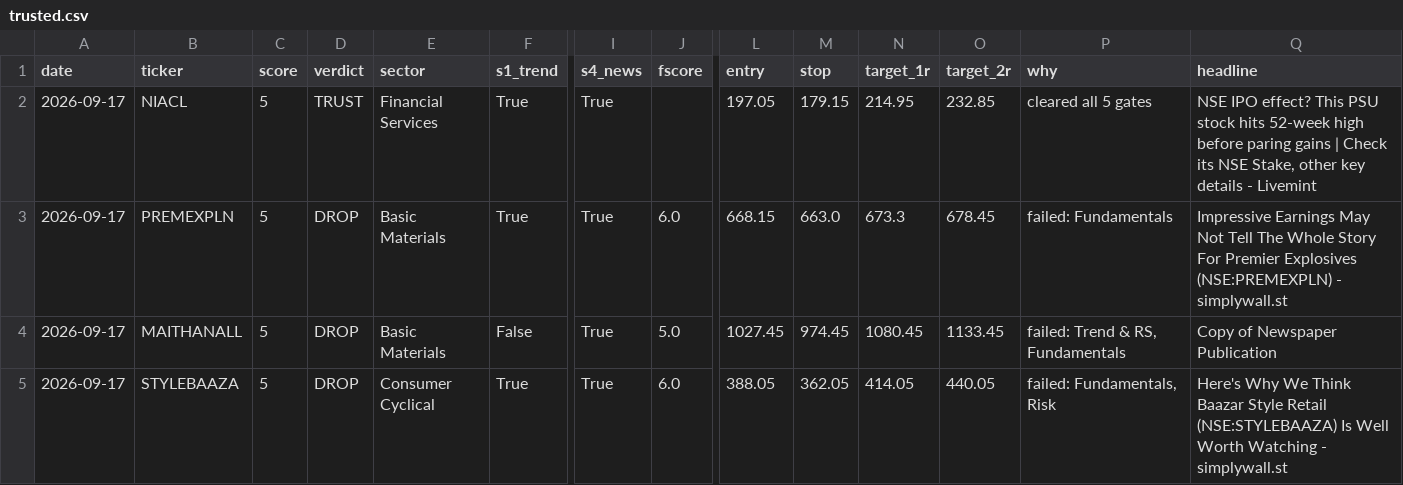
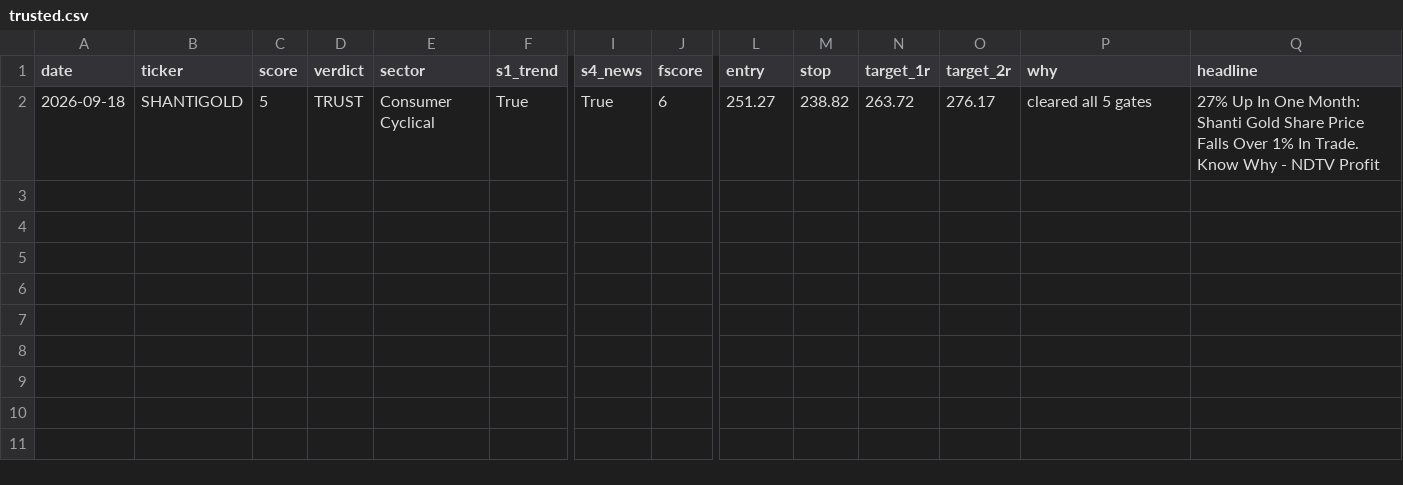
Before and after one commit to compukidsdgp-creator/stock-picker, a CSV file: data/trusted.csv, drawn as a sheet; only a part is shown, gaps mark what is left out; rows hold the shown columns only; the diff names each change by its address in the sheet, - before the commit and + after, or states it on an @@ line.

```diff
--- a/data/trusted.csv
+++ b/data/trusted.csv
-A2 (date): 2026-09-17
+A2 (date): 2026-09-18
-B2 (ticker): NIACL
+B2 (ticker): SHANTIGOLD
-E2 (sector): Financial Services
+E2 (sector): Consumer Cyclical
-J2 (fscore): (empty)
+J2 (fscore): 6
-L2 (entry): 197.05
+L2 (entry): 251.27
-M2 (stop): 179.15
+M2 (stop): 238.82
-N2 (target_1r): 214.95
+N2 (target_1r): 263.72
-O2 (target_2r): 232.85
+O2 (target_2r): 276.17
-Q2 (headline): NSE IPO effect? This PSU stock hits 52-week high before paring gains | Check its NSE Stake, other key details - Livemint
+Q2 (headline): 27% Up In One Month: Shanti Gold Share Price Falls Over 1% In Trade. Know Why - NDTV Profit
-row 3: 2026-09-17 | PREMEXPLN | 5 | DROP | Basic Materials | True | True | 6.0 | 668.15 | 663.0 | 673.3 | 678.45 | failed: Fundamentals | Impressive Earnings May Not Tell The Whole Story For Premier Explosives (NSE:PREMEXPLN) - simplywall.st
-row 4: 2026-09-17 | MAITHANALL | 5 | DROP | Basic Materials | False | True | 5.0 | 1027.45 | 974.45 | 1080.45 | 1133.45 | failed: Trend & RS, Fundamentals | Copy of Newspaper Publication
-row 5: 2026-09-17 | STYLEBAAZA | 5 | DROP | Consumer Cyclical | True | True | 6.0 | 388.05 | 362.05 | 414.05 | 440.05 | failed: Fundamentals, Risk | Here's Why We Think Baazar Style Retail (NSE:STYLEBAAZA) Is Well Worth Watching - simplywall.st
```
Also changed, not shown: 1 other file.
